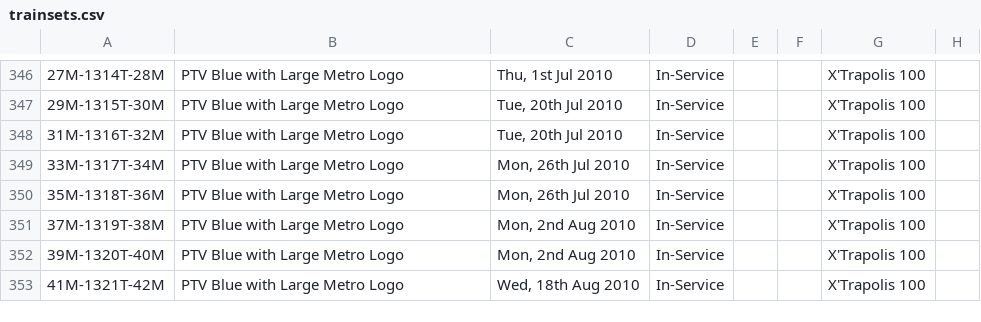
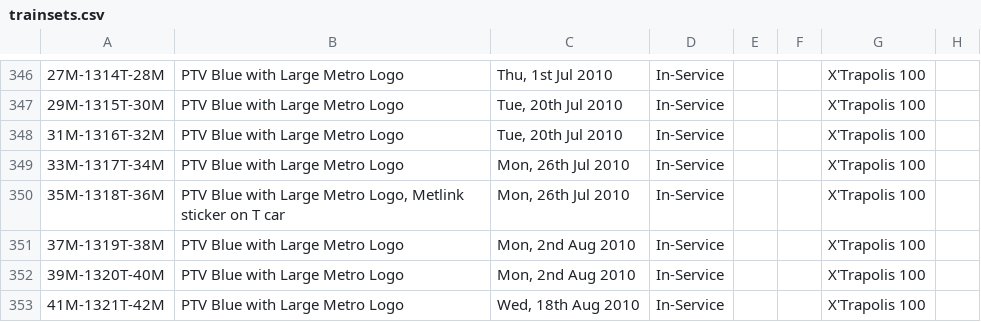
Before and after one commit to XM9G/railway-photos, a CSV file: trainsets.csv, drawn as a sheet; only a part is shown, gaps mark what is left out; the diff names each change by its address in the sheet, - before the commit and + after, or states it on an @@ line.

```diff
--- a/trainsets.csv
+++ b/trainsets.csv
-B350: PTV Blue with Large Metro Logo
+B350: PTV Blue with Large Metro Logo, Metlink sticker on T car
```
Also changed, not shown: CREDIT.CSV, 24 other files.
